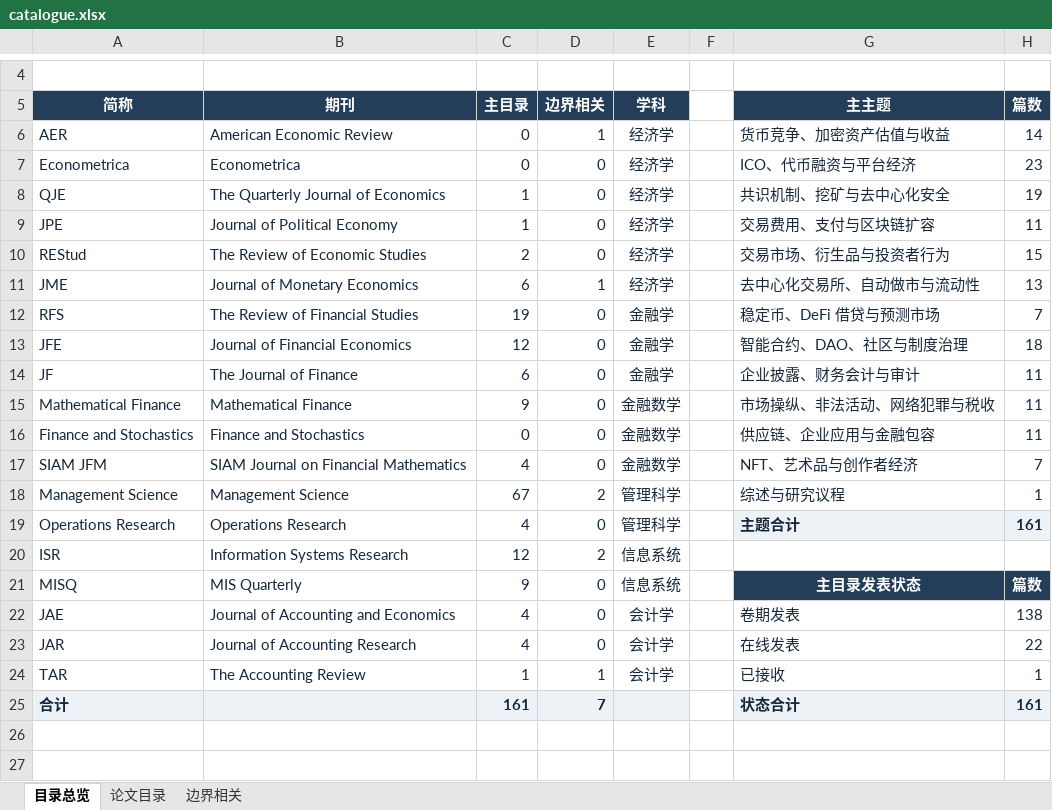
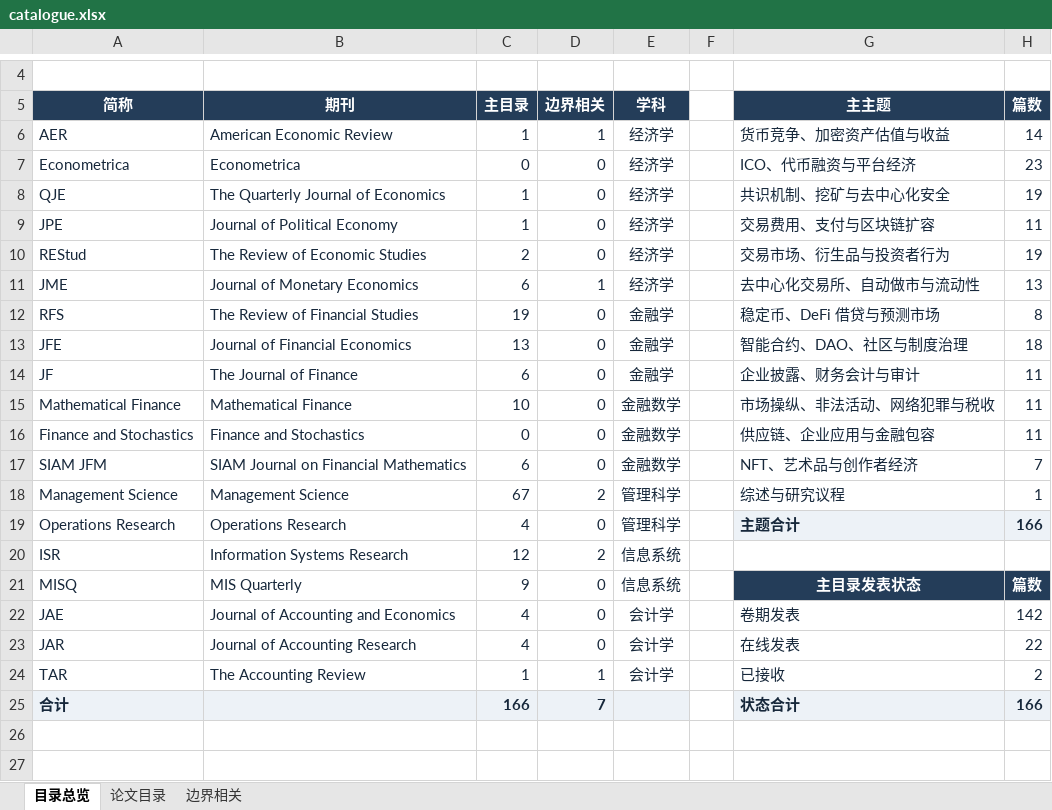
Before and after one commit to jianping-fu/jianping-fu.github.io, an Excel workbook: downloads/catalogue.xlsx, sheet 目录总览, drawn as a sheet; only a part is shown, gaps mark what is left out; values as stored, in another font and other column widths than the file's, no borders; the diff covers the shown part only; the diff names each change by its address in the sheet, - before the commit and + after, or states it on an @@ line.

```diff
--- a/downloads/catalogue.xlsx (sheet 目录总览)
+++ b/downloads/catalogue.xlsx (sheet 目录总览)
-C6 (主目录): 0
+C6 (主目录): 1
-H10 (篇数): 15
+H10 (篇数): 19
-H12 (篇数): 7
+H12 (篇数): 8
-C13 (主目录): 12
+C13 (主目录): 13
-C15 (主目录): 9
+C15 (主目录): 10
-C17 (主目录): 4
+C17 (主目录): 6
-H19 (篇数): 161
+H19 (篇数): 166
-H22 (篇数): 138
+H22 (篇数): 142
-H24 (篇数): 1
+H24 (篇数): 2
-C25 (主目录): 161
+C25 (主目录): 166
-H25 (篇数): 161
+H25 (篇数): 166
```
Also changed, not shown: 3 edited cells elsewhere in this sheet, sheet 论文目录, formulas that keep their value, 7 other files.
